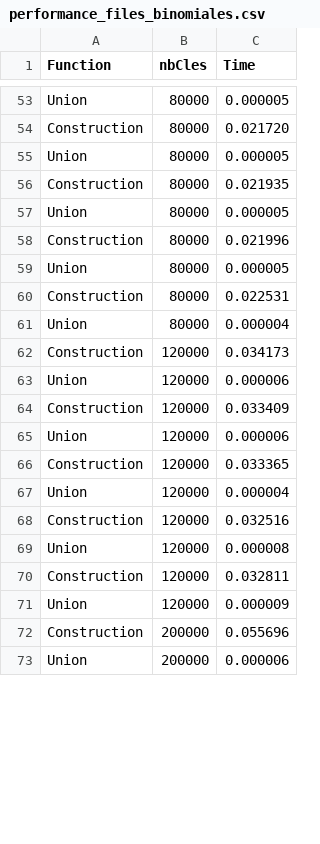
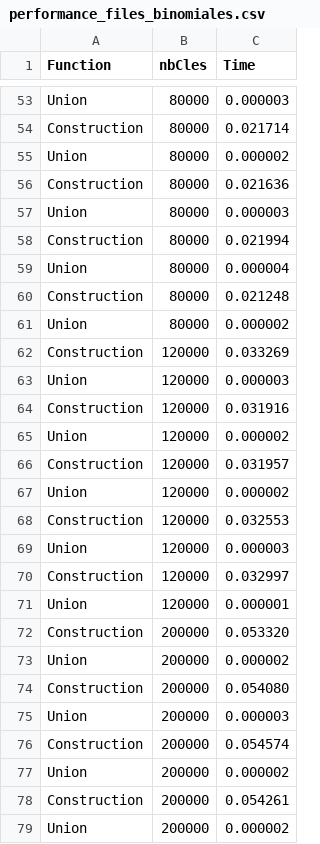
Before and after one commit to yangx219/ZHANG_YANG_ALGAV, a CSV file: performance_files_binomiales.csv, drawn as a sheet; only a part is shown, gaps mark what is left out; the shorter side is filled out with more unchanged rows; removed rows and columns are numbered as before the commit, all else as after; the diff covers the shown part only; the diff names each change by its address in the sheet, - before the commit and + after, or states it on an @@ line.

```diff
--- a/performance_files_binomiales.csv
+++ b/performance_files_binomiales.csv
-C53 (Time): 0.000005
+C53 (Time): 0.000003
-C54 (Time): 0.021720
+C54 (Time): 0.021714
-C55 (Time): 0.000005
+C55 (Time): 0.000002
-C56 (Time): 0.021935
+C56 (Time): 0.021636
-C57 (Time): 0.000005
+C57 (Time): 0.000003
-C58 (Time): 0.021996
+C58 (Time): 0.021994
-row 59: Union | 80000 | 0.000005
-row 60: Construction | 80000 | 0.022531
+row 60: Construction | 80000 | 0.021248
+row 61: Union | 80000 | 0.000002
-C62 (Time): 0.034173
+C62 (Time): 0.033269
-C63 (Time): 0.000006
+C63 (Time): 0.000003
-C64 (Time): 0.033409
+C64 (Time): 0.031916
-C65 (Time): 0.000006
+C65 (Time): 0.000002
-C66 (Time): 0.033365
+C66 (Time): 0.031957
-C67 (Time): 0.000004
+C67 (Time): 0.000002
-C68 (Time): 0.032516
+C68 (Time): 0.032553
-C69 (Time): 0.000008
+C69 (Time): 0.000003
-C70 (Time): 0.032811
+C70 (Time): 0.032997
-C71 (Time): 0.000009
+C71 (Time): 0.000001
-C72 (Time): 0.055696
+C72 (Time): 0.053320
+row 73: Union | 200000 | 0.000002
+row 74: Construction | 200000 | 0.054080
@@ row 77 moved to row 75: Union @@
+row 76: Construction | 200000 | 0.054574
+row 77: Union | 200000 | 0.000002
+row 78: Construction | 200000 | 0.054261
+row 79: Union | 200000 | 0.000002
```
Also changed, not shown: 12 added rows, 18 removed rows, 1 moved row and 37 edited cells elsewhere in this file, 5 other files.
